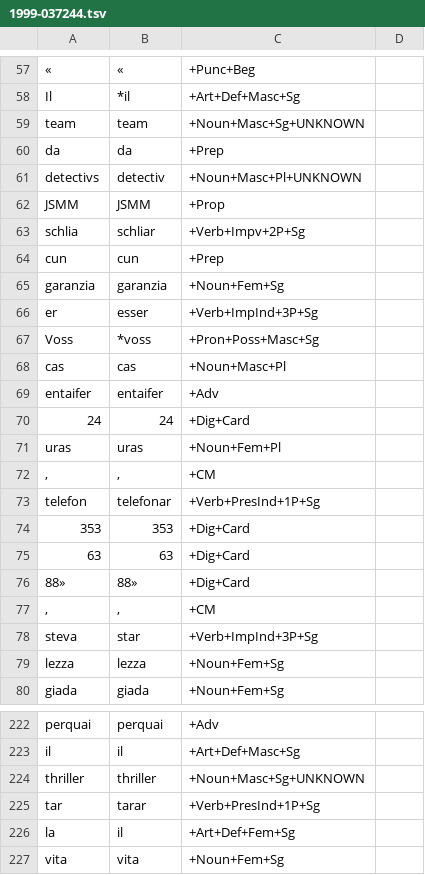
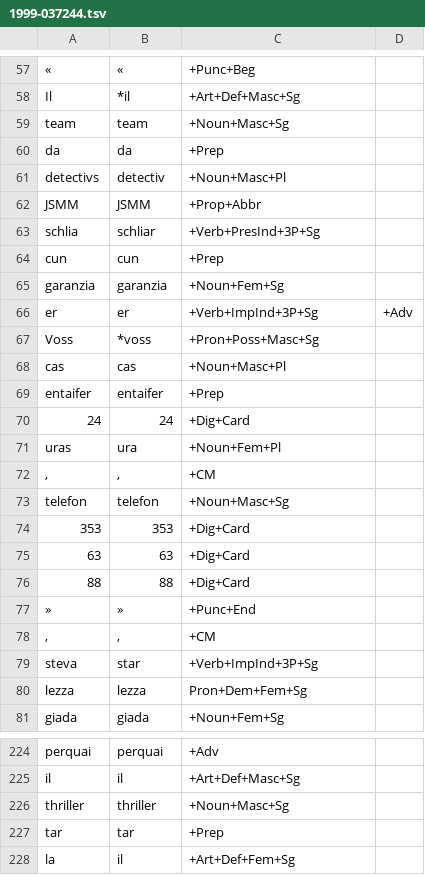
Before and after one commit to simon-clematide/rumantsch-grischun, a TSV file: crf-morphological-analyzer/train/rmquotidiana/1999-037244.tsv, drawn as a sheet; only a part is shown, gaps mark what is left out; the shorter side is filled out with more unchanged rows; addresses are those after the commit; the diff covers the shown part only; the diff names each change by its address in the sheet, - before the commit and + after, or states it on an @@ line.

Commit message:
fertig

```diff
--- a/crf-morphological-analyzer/train/rmquotidiana/1999-037244.tsv
+++ b/crf-morphological-analyzer/train/rmquotidiana/1999-037244.tsv
-C59: +Noun+Masc+Sg+UNKNOWN
+C59: +Noun+Masc+Sg
-C61: +Noun+Masc+Pl+UNKNOWN
+C61: +Noun+Masc+Pl
-C62: +Prop
+C62: +Prop+Abbr
-C63: +Verb+Impv+2P+Sg
+C63: +Verb+PresInd+3P+Sg
-B66: esser
+B66: er
-D66: (empty)
+D66: +Adv
-C69: +Adv
+C69: +Prep
-B71: uras
+B71: ura
-B73: telefonar
+B73: telefon
-C73: +Verb+PresInd+1P+Sg
+C73: +Noun+Masc+Sg
-A76: 88»
+A76: 88
-B76: 88»
+B76: 88
+row 77: » | » | +Punc+End
-C80: +Noun+Fem+Sg
+C80: Pron+Dem+Fem+Sg
-C226: +Noun+Masc+Sg+UNKNOWN
+C226: +Noun+Masc+Sg
-B227: tarar
+B227: tar
-C227: +Verb+PresInd+1P+Sg
+C227: +Prep
```
Also changed, not shown: 1 added row and 70 edited cells elsewhere in this file.
